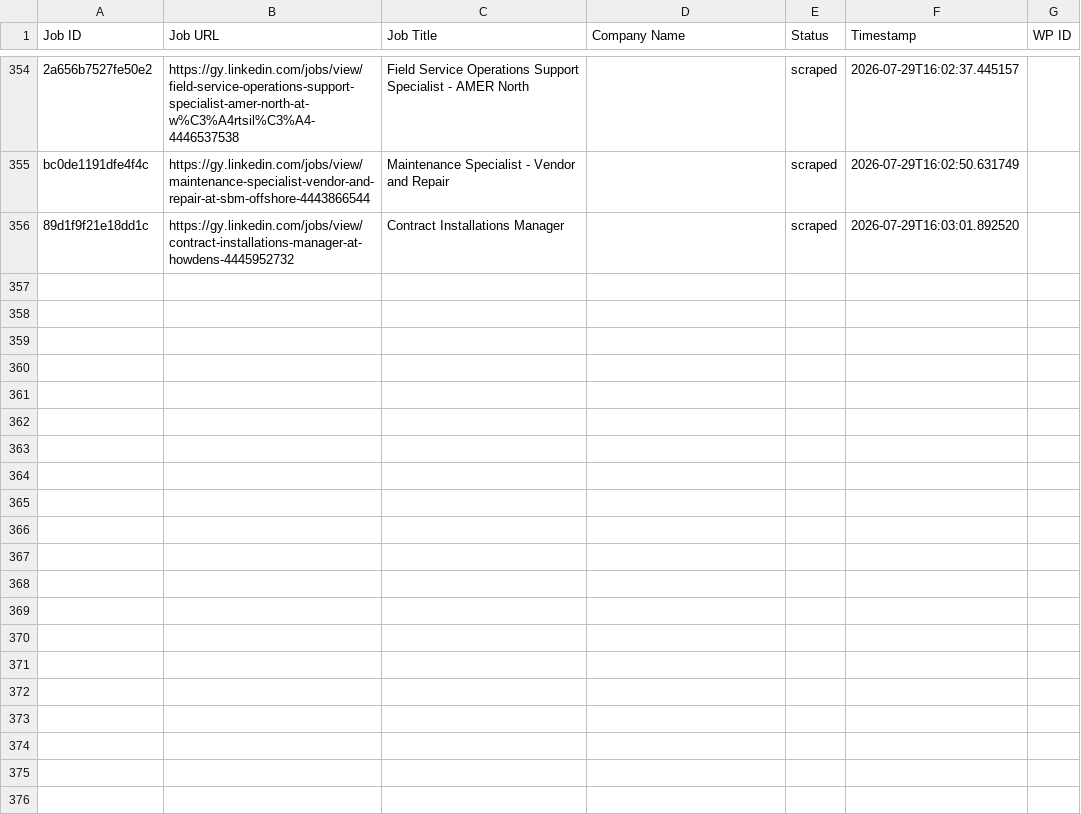
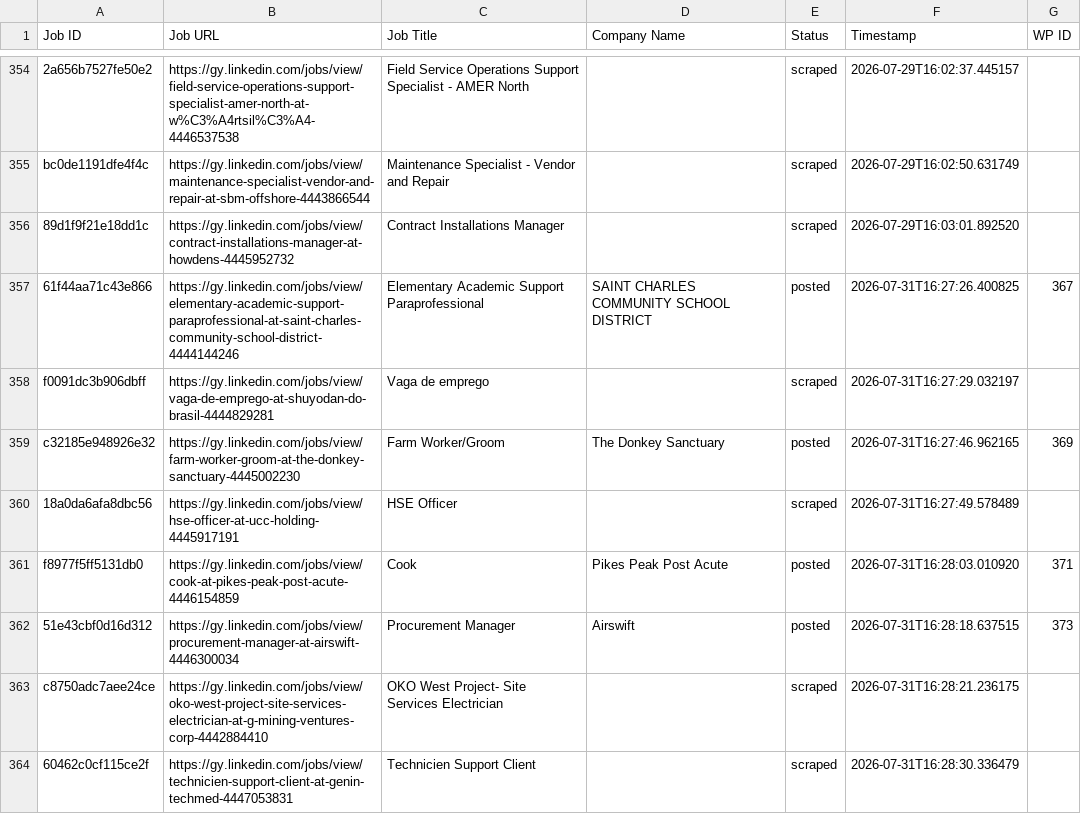
Before and after one commit to mimusdesign/gy, a CSV file: processed_jobs.csv, drawn as a sheet; only a part is shown, gaps mark what is left out; the diff covers the shown part only; the diff names each change by its address in the sheet, - before the commit and + after, or states it on an @@ line.

```diff
--- a/processed_jobs.csv
+++ b/processed_jobs.csv
+row 357: 61f44aa71c43e866 | https://gy.linkedin.com/jobs/view/elementary-academic-support-paraprofessional-at-saint-charles-community-school-district-4444144246 | Elementary Academic Support Paraprofessional | SAINT CHARLES COMMUNITY SCHOOL DISTRICT | posted | 2026-07-31T16:27:26.400825 | 367
+row 358: f0091dc3b906dbff | https://gy.linkedin.com/jobs/view/vaga-de-emprego-at-shuyodan-do-brasil-4444829281 | Vaga de emprego |  | scraped | 2026-07-31T16:27:29.032197
+row 359: c32185e948926e32 | https://gy.linkedin.com/jobs/view/farm-worker-groom-at-the-donkey-sanctuary-4445002230 | Farm Worker/Groom | The Donkey Sanctuary | posted | 2026-07-31T16:27:46.962165 | 369
+row 360: 18a0da6afa8dbc56 | https://gy.linkedin.com/jobs/view/hse-officer-at-ucc-holding-4445917191 | HSE Officer |  | scraped | 2026-07-31T16:27:49.578489
+row 361: f8977f5ff5131db0 | https://gy.linkedin.com/jobs/view/cook-at-pikes-peak-post-acute-4446154859 | Cook | Pikes Peak Post Acute | posted | 2026-07-31T16:28:03.010920 | 371
+row 362: 51e43cbf0d16d312 | https://gy.linkedin.com/jobs/view/procurement-manager-at-airswift-4446300034 | Procurement Manager | Airswift | posted | 2026-07-31T16:28:18.637515 | 373
+row 363: c8750adc7aee24ce | https://gy.linkedin.com/jobs/view/oko-west-project-site-services-electrician-at-g-mining-ventures-corp-4442884410 | OKO West Project- Site Services Electrician |  | scraped | 2026-07-31T16:28:21.236175
+row 364: 60462c0cf115ce2f | https://gy.linkedin.com/jobs/view/technicien-support-client-at-genin-techmed-4447053831 | Technicien Support Client |  | scraped | 2026-07-31T16:28:30.336479
```
Also changed, not shown: 8 added rows elsewhere in this file.
